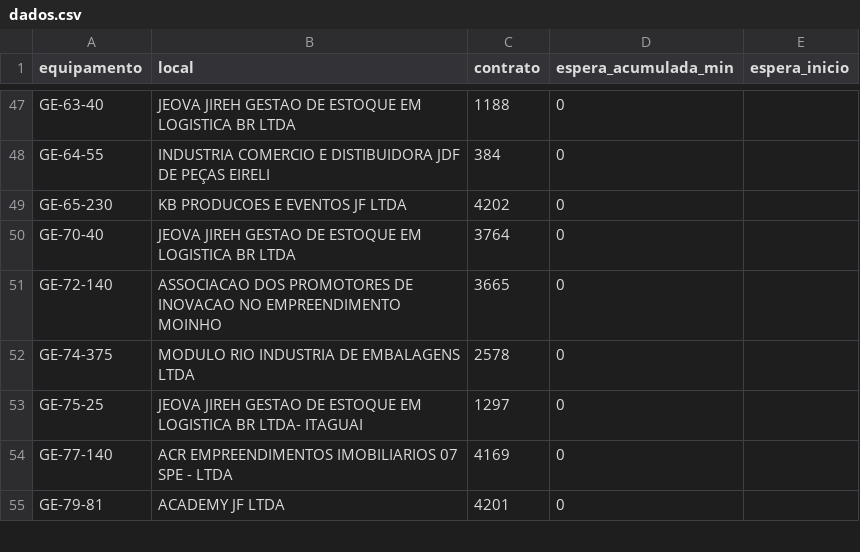
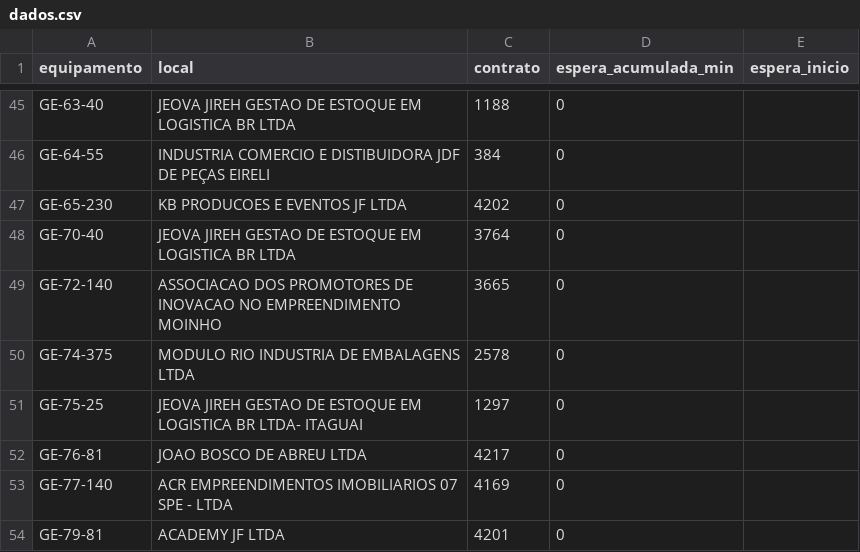
Before and after one commit to milwardarthur-prog/Controle-manuten-o, a CSV file: dados.csv, drawn as a sheet; only a part is shown, gaps mark what is left out; the diff covers the shown part only.

```diff
--- a/dados.csv
+++ b/dados.csv
@@ -53,2 +51,3 @@ GE-74-375,MODULO RIO INDUSTRIA DE EMBALAGENS LTDA,2578,0,
 GE-75-25,JEOVA JIREH GESTAO DE ESTOQUE EM LOGISTICA BR LTDA- ITAGUAI,1297,0,
+GE-76-81,JOAO BOSCO DE ABREU LTDA,4217,0,
 GE-77-140,ACR EMPREENDIMENTOS IMOBILIARIOS 07 SPE - LTDA,4169,0,
```
Also changed, not shown: 1 added row and 5 removed rows elsewhere in this file.
